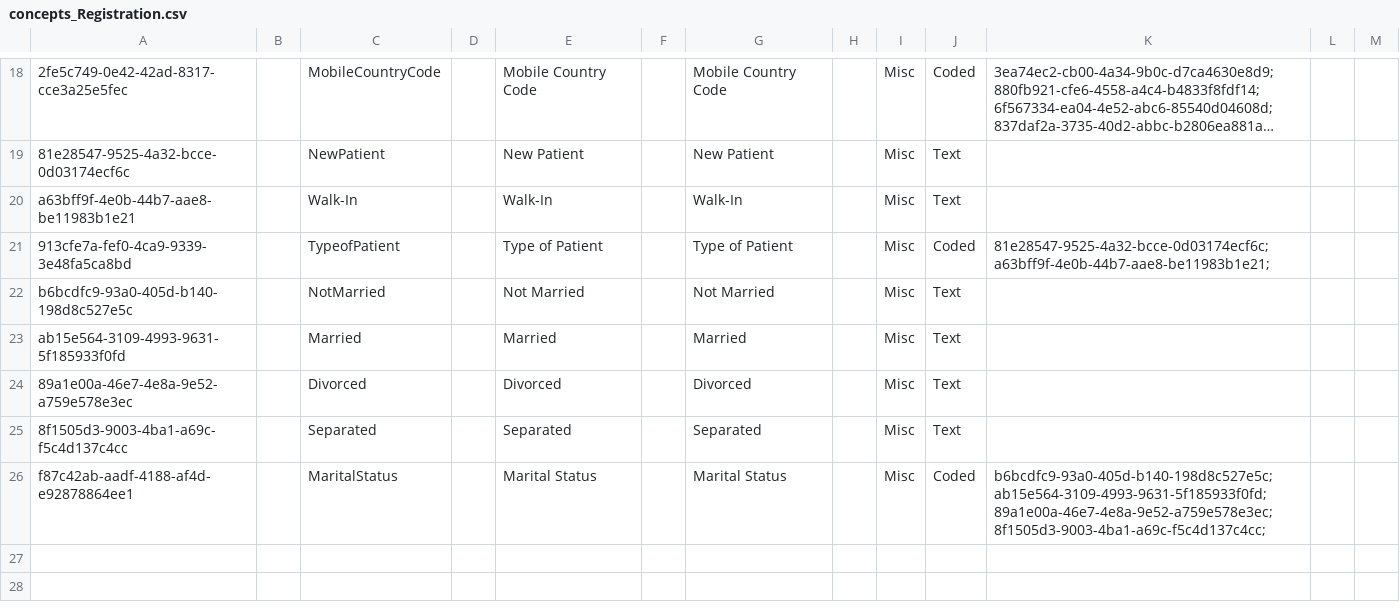
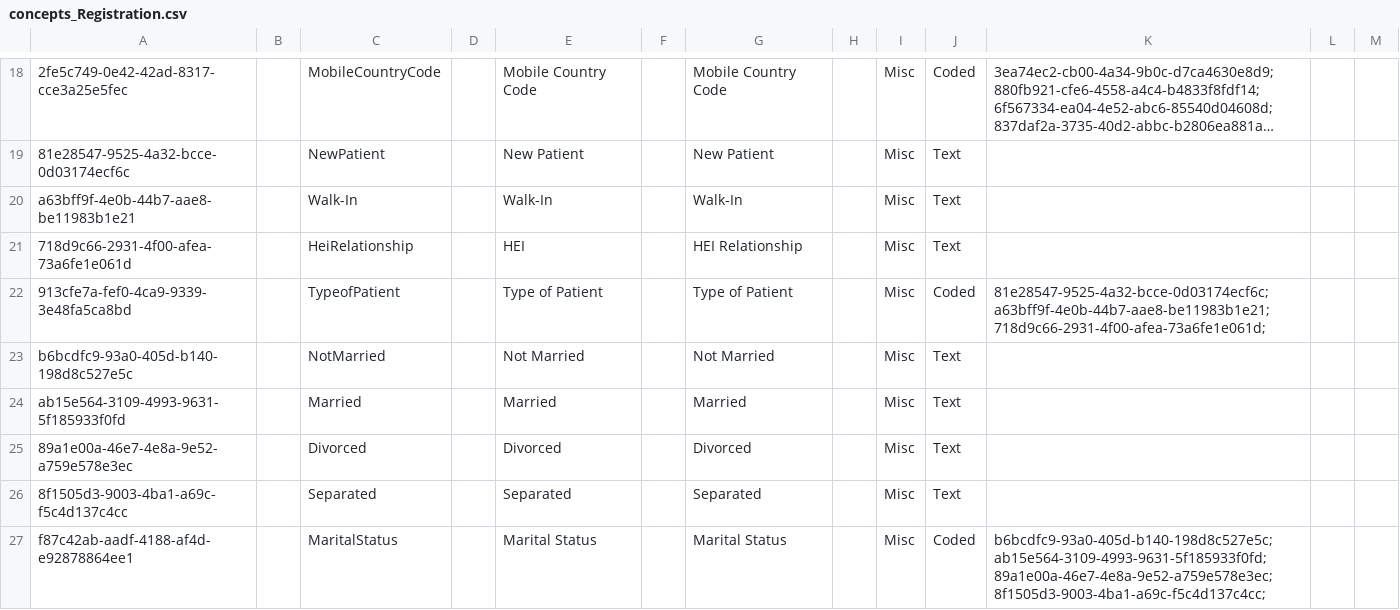
Before and after one commit to IntelliSOFT-Consulting/kspras_metadata, a CSV file: configuration/concepts/concepts_Registration.csv, drawn as a sheet; only a part is shown, gaps mark what is left out; long unchanged cells end in …; addresses are those after the commit; the diff names each change by its address in the sheet, - before the commit and + after, or states it on an @@ line.

```diff
--- a/configuration/concepts/concepts_Registration.csv
+++ b/configuration/concepts/concepts_Registration.csv
+row 21: 718d9c66-2931-4f00-afea-73a6fe1e061d |  | HeiRelationship |  | HEI |  | HEI Relationship |  | Misc | Text
-K22: 81e28547-9525-4a32-bcce-0d03174ecf6c;a63bff9f-4e0b-44b7-aae8-be11983b1e21;
+K22: 81e28547-9525-4a32-bcce-0d03174ecf6c;a63bff9f-4e0b-44b7-aae8-be11983b1e21;718d9c66-2931-4f00-afea-73a6fe1e061d;
```
Also changed, not shown: configuration/personattributetypes/pat_registration.csv.
